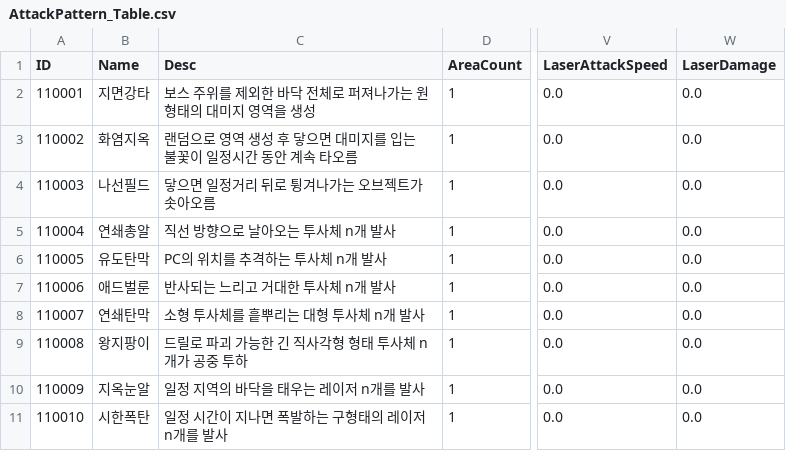
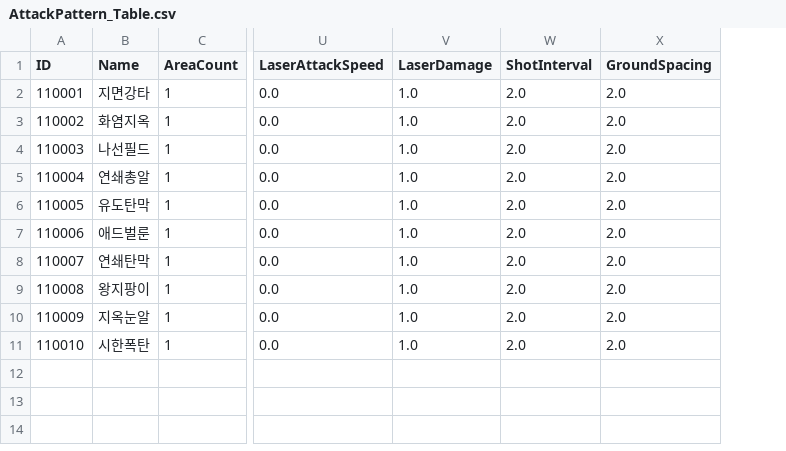
Before and after one commit to kupka05/Project_DR_KHT, a CSV file: Project_DR/Assets/Resources/AttackPattern_Table.csv, drawn as a sheet; only a part is shown, gaps mark what is left out; removed rows and columns are numbered as before the commit, all else as after; the diff names each change by its address in the sheet, - before the commit and + after, or states it on an @@ line.

Commit message:
[Choi] Update: Boss Monster State Pattern Datas

```diff
--- a/Project_DR/Assets/Resources/AttackPattern_Table.csv
+++ b/Project_DR/Assets/Resources/AttackPattern_Table.csv
-column C (Desc), rows 2-11: 보스 주위를 제외한 바닥 전체로 퍼져나가는 원 형태의 대미지 영역을 생성 | 랜덤으로 영역 생성 후 닿으면 대미지를 입는 불꽃이 일정시간 동안 계속 타오름 | 닿으면 일정거리 뒤로 튕겨나가는 오브젝트가 솟아오름 | 직선 방향으로 날아오는 투사체 n개 발사 | PC의 위치를 추격하는 투사체 n개 발사 | 반사되는 느리고 거대한 투사체 n개 발사 | 소형 투사체를 흩뿌리는 대형 투사체 n개 발사 | 드릴로 파괴 가능한 긴 직사각형 형태 투사체 n개가 공중 투하 | 일정 지역의 바닥을 태우는 레이저 n개를 발사 | 일정 시간이 지나면 폭발하는 구형태의 레이저 n개를 발사
+column W (ShotInterval), rows 2-11: all 2.0
+column X (GroundSpacing), rows 2-11: all 2.0
-V2:V11 (LaserDamage): 0.0
+V2:V11 (LaserDamage): 1.0
```
Also changed, not shown: 8 other files.
